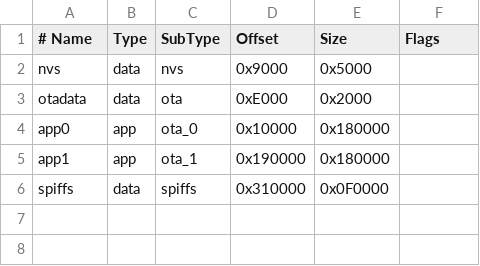
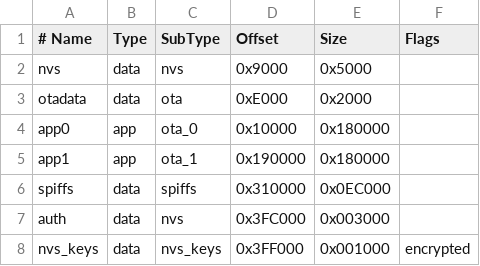
Before and after one commit to ayoola-gabriel/smart-water-controller-hardware, a CSV file: partitions_ota.csv, drawn as a sheet.

Commit message:
Protect Firebase refresh tokens with encrypted NVS

```diff
--- a/partitions_ota.csv
+++ b/partitions_ota.csv
@@ -5,2 +5,4 @@ app0,     app,  ota_0,   0x10000, 0x180000,
 app1,     app,  ota_1,   0x190000,0x180000,
-spiffs,   data, spiffs,  0x310000,0x0F0000,
+spiffs,   data, spiffs,  0x310000,0x0EC000,
+auth,     data, nvs,     0x3FC000,0x003000,
+nvs_keys, data, nvs_keys,0x3FF000,0x001000,encrypted
```
Also changed, not shown: 4 other files.
